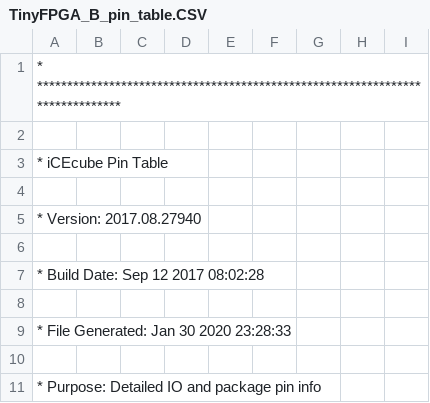
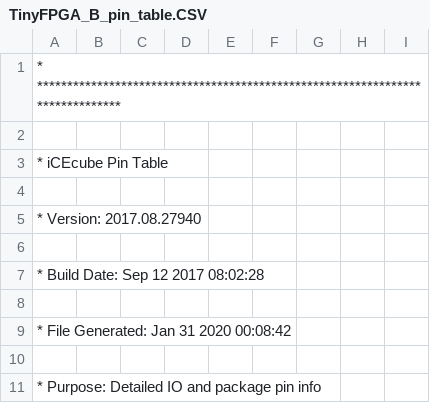
Before and after one commit to Roboy/iceboard, a CSV file: software/testBoard/template_Implmnt/sbt/outputs/packer/TinyFPGA_B_pin_table.CSV, drawn as a sheet; only a part is shown.

```diff
--- a/software/testBoard/template_Implmnt/sbt/outputs/packer/TinyFPGA_B_pin_table.CSV
+++ b/software/testBoard/template_Implmnt/sbt/outputs/packer/TinyFPGA_B_pin_table.CSV
@@ -8,3 +8,3 @@
 
-* File Generated:     Jan 30 2020 23:28:33
+* File Generated:     Jan 31 2020 00:08:42
 
```
Also changed, not shown: 49 other files.
